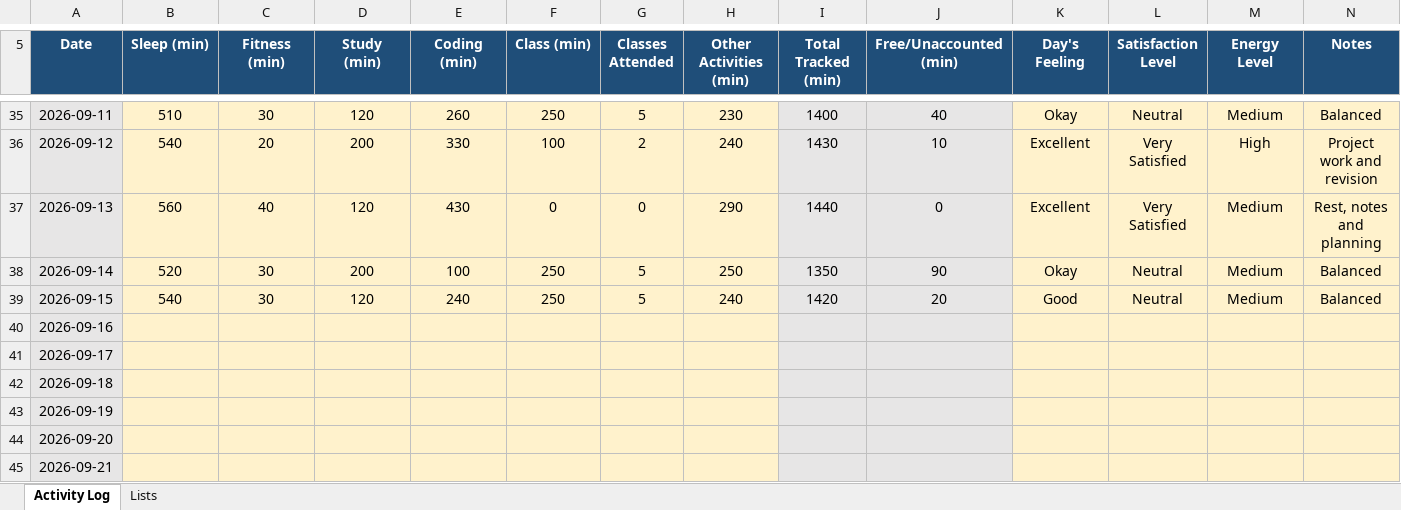
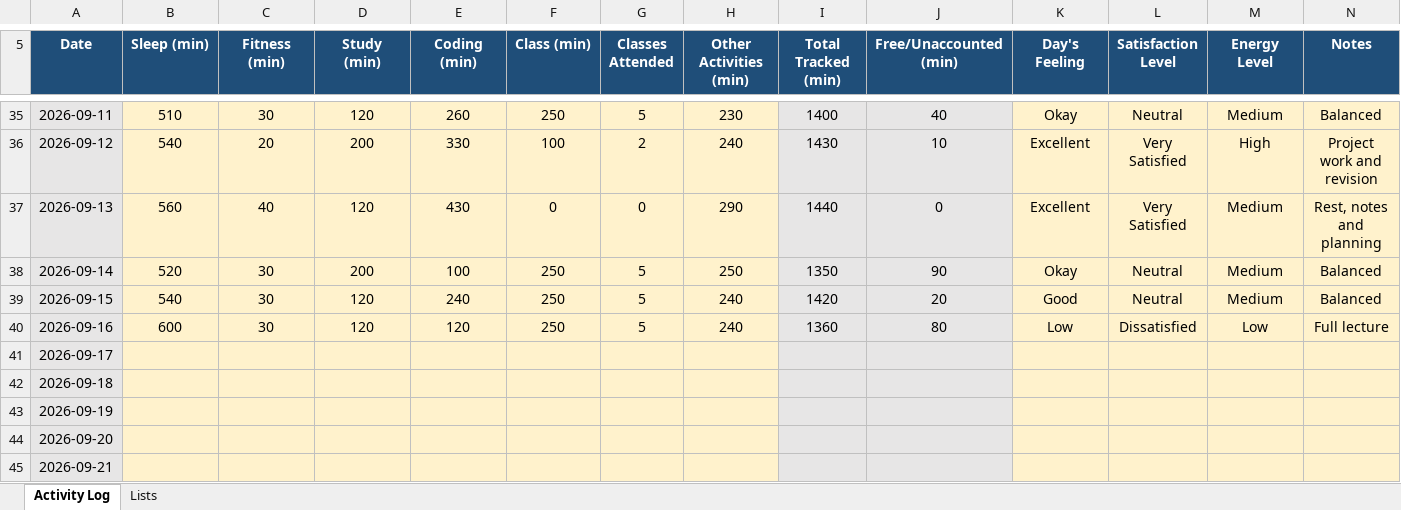
Before and after one commit to abhishekkv087-hub/CAP776, an Excel workbook: data/12617525.xlsx, sheet Activity Log, drawn as a sheet; only a part is shown, gaps mark what is left out; values as stored, in another font and other column widths than the file's, no borders; conditional formats not drawn; the diff names each change by its address in the sheet, - before the commit and + after, or states it on an @@ line.

Commit message:
Update Day 35 activity data

```diff
--- a/data/12617525.xlsx (sheet Activity Log)
+++ b/data/12617525.xlsx (sheet Activity Log)
-B40 (Sleep (min)): (empty)
+B40 (Sleep (min)): 600
-C40 (Fitness (min)): (empty)
+C40 (Fitness (min)): 30
-D40 (Study (min)): (empty)
+D40 (Study (min)): 120
-E40 (Coding (min)): (empty)
+E40 (Coding (min)): 120
-F40 (Class (min)): (empty)
+F40 (Class (min)): 250
-G40 (Classes Attended): (empty)
+G40 (Classes Attended): 5
-H40 (Other Activities (min)): (empty)
+H40 (Other Activities (min)): 240
-I40 (Total Tracked (min)): (empty)
+I40 (Total Tracked (min)): 1360
-J40 (Free/Unaccounted (min)): (empty)
+J40 (Free/Unaccounted (min)): 80
-K40 (Day's Feeling): (empty)
+K40 (Day's Feeling): Low
-L40 (Satisfaction Level): (empty)
+L40 (Satisfaction Level): Dissatisfied
-M40 (Energy Level): (empty)
+M40 (Energy Level): Low
-N40 (Notes): (empty)
+N40 (Notes): Full lecture
```
